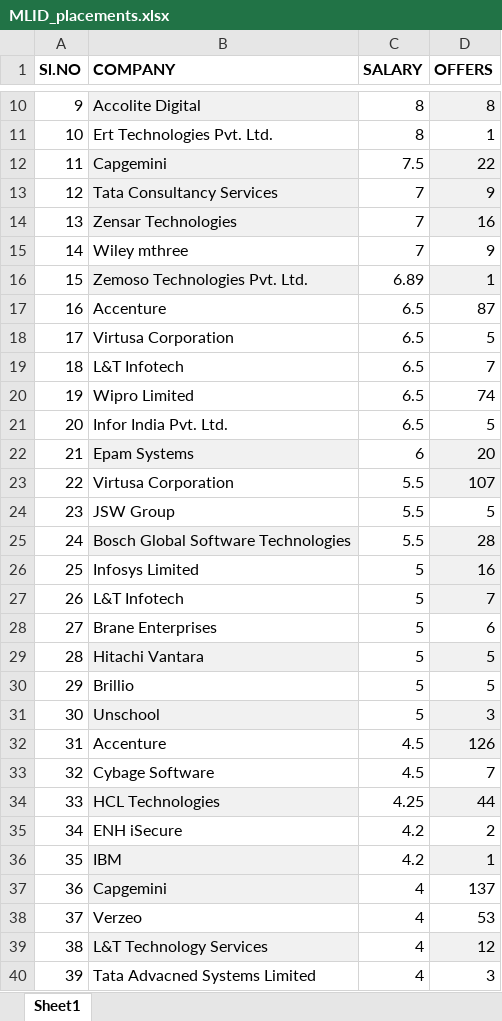
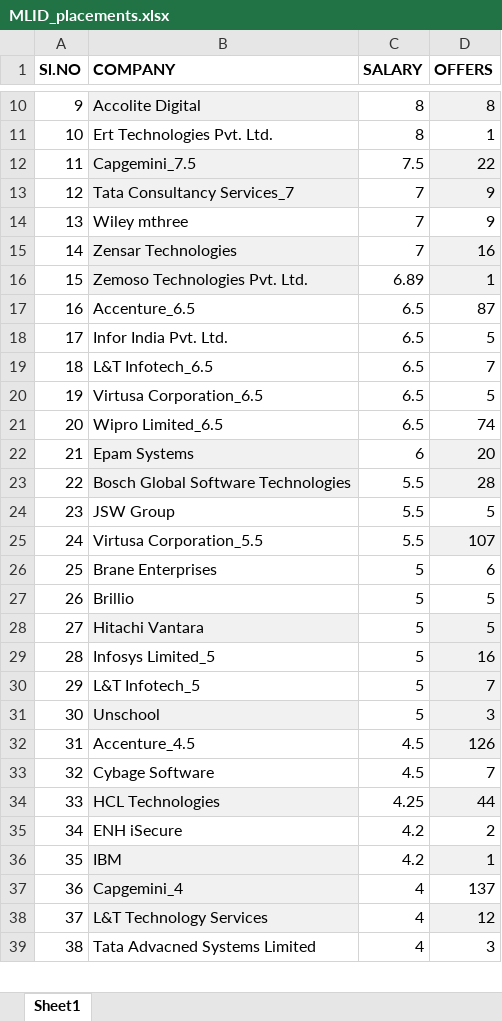
Before and after one commit to Arshad-Ali-1a/python_project-dataset, an Excel workbook: Files/college_info/all_colleges/MLID/MLID_placements.xlsx, sheet Sheet1, drawn as a sheet; only a part is shown, gaps mark what is left out; values as stored, in another font and other column widths than the file's, no borders; removed rows and columns are numbered as before the commit, all else as after; the diff covers the shown part only; the diff names each change by its address in the sheet, - before the commit and + after, or states it on an @@ line.

Commit message:
Added MLID properly with "empty_cols" in json

```diff
--- a/Files/college_info/all_colleges/MLID/MLID_placements.xlsx (sheet Sheet1)
+++ b/Files/college_info/all_colleges/MLID/MLID_placements.xlsx (sheet Sheet1)
-B12 (COMPANY): Capgemini
+B12 (COMPANY): Capgemini_7.5
-B13 (COMPANY): Tata Consultancy Services
+B13 (COMPANY): Tata Consultancy Services_7
@@ row 15 moved to row 14: 13 @@
@@ column A (Sl.NO) renumbered between rows 15 and 50 @@
-B17 (COMPANY): Accenture
+B17 (COMPANY): Accenture_6.5
-row 18: 17 | Virtusa Corporation | 6.5 | 5
-row 19: 18 | L&T Infotech | 6.5 | 7
-row 20: 19 | Wipro Limited | 6.5 | 74
+row 19: 18 | L&T Infotech_6.5 | 6.5 | 7
+row 20: 19 | Virtusa Corporation_6.5 | 6.5 | 5
+row 21: 20 | Wipro Limited_6.5 | 6.5 | 74
-row 23: 22 | Virtusa Corporation | 5.5 | 107
@@ row 25 moved to row 23: 22 @@
-row 26: 25 | Infosys Limited | 5 | 16
-row 27: 26 | L&T Infotech | 5 | 7
+row 25: 24 | Virtusa Corporation_5.5 | 5.5 | 107
@@ row 30 moved to row 27: 26 @@
+row 29: 28 | Infosys Limited_5 | 5 | 16
+row 30: 29 | L&T Infotech_5 | 5 | 7
-B32 (COMPANY): Accenture
+B32 (COMPANY): Accenture_4.5
-B37 (COMPANY): Capgemini
+B37 (COMPANY): Capgemini_4
@@ row 38 moved to row 40: 39 @@
```
Also changed, not shown: 1 added row, 1 removed row, 3 moved rows and 3 edited cells elsewhere in this sheet, 1 other file.
